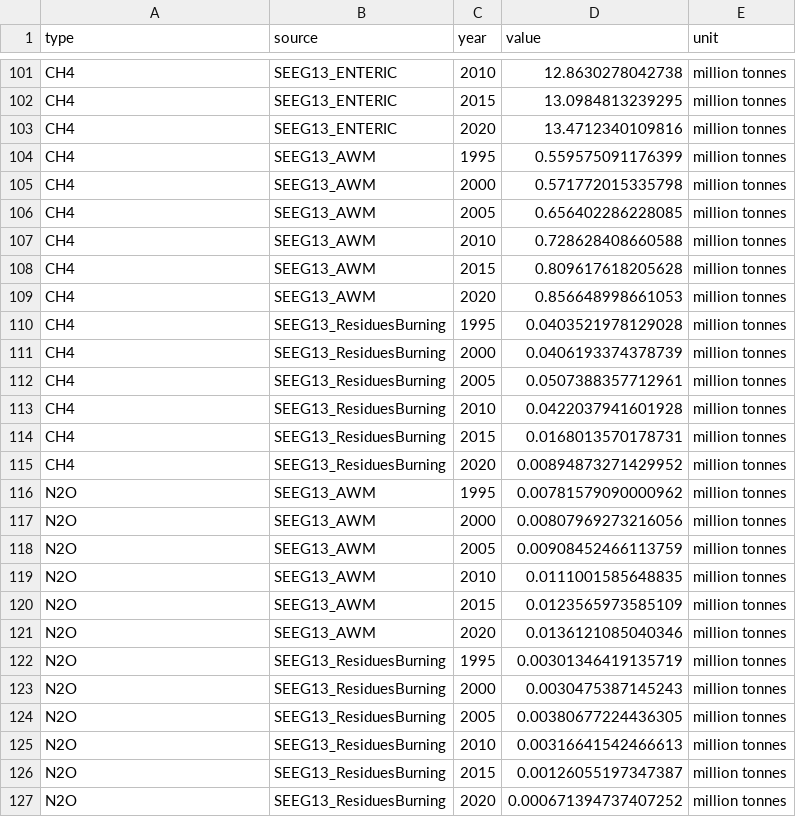
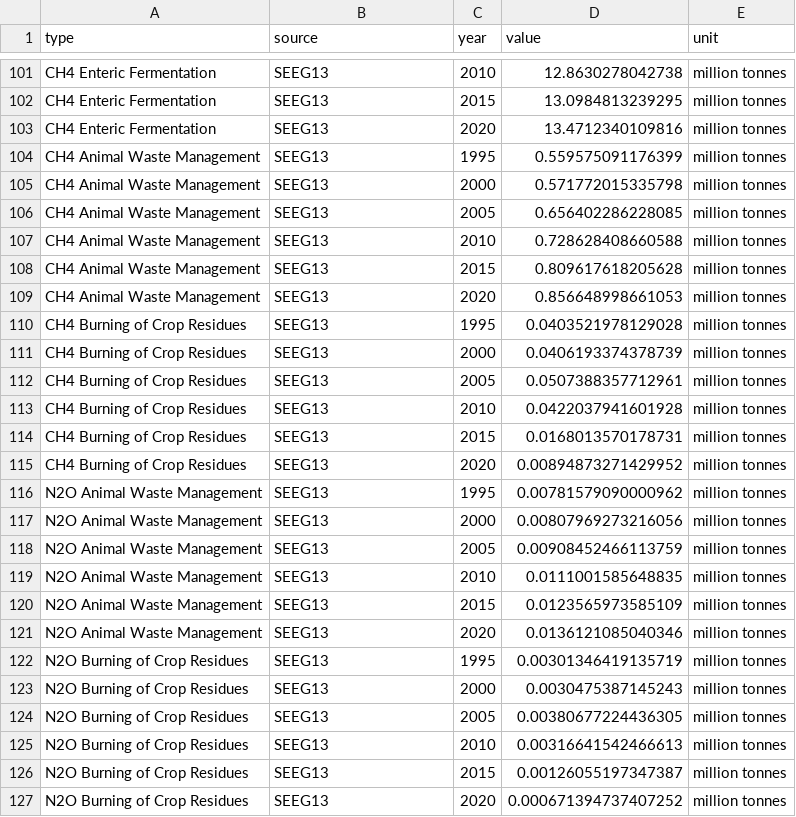
Before and after one commit to wscosta/reportOutputFolder, a CSV file: data/csv/histdatabrazil.csv, drawn as a sheet; only a part is shown, gaps mark what is left out; the diff covers the shown part only; the diff names each change by its address in the sheet, - before the commit and + after, or states it on an @@ line.

```diff
--- a/data/csv/histdatabrazil.csv
+++ b/data/csv/histdatabrazil.csv
-A101:A103 (type): CH4
+A101:A103 (type): CH4 Enteric Fermentation
-B101:B103 (source): SEEG13_ENTERIC
+B101:B103 (source): SEEG13
-A104:A109 (type): CH4
+A104:A109 (type): CH4 Animal Waste Management
-B104:B109 (source): SEEG13_AWM
+B104:B109 (source): SEEG13
-A110:A115 (type): CH4
+A110:A115 (type): CH4 Burning of Crop Residues
-B110:B115 (source): SEEG13_ResiduesBurning
+B110:B115 (source): SEEG13
-A116:A121 (type): N2O
+A116:A121 (type): N2O Animal Waste Management
-B116:B121 (source): SEEG13_AWM
+B116:B121 (source): SEEG13
-A122:A127 (type): N2O
+A122:A127 (type): N2O Burning of Crop Residues
-B122:B127 (source): SEEG13_ResiduesBurning
+B122:B127 (source): SEEG13
```
Also changed, not shown: 126 edited cells elsewhere in this file, 1 other file.
